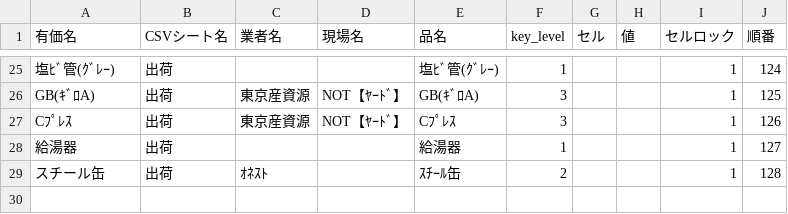
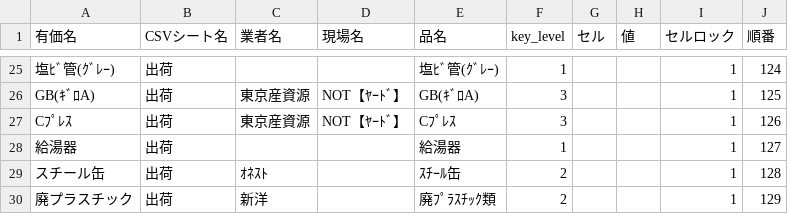
Before and after one commit to torotorokou/work_streamlit, a CSV file: app/data/master/factory_report/yuka_map.csv, drawn as a sheet; only a part is shown, gaps mark what is left out; the diff names each change by its address in the sheet, - before the commit and + after, or states it on an @@ line.

Commit message:
fix_有価マップ（工場日報）

```diff
--- a/app/data/master/factory_report/yuka_map.csv
+++ b/app/data/master/factory_report/yuka_map.csv
+row 30: 廃プラスチック | 出荷 | 新洋 |  | 廃ﾌﾟﾗｽﾁｯｸ類 | 2 |  |  | 1 | 129
```
